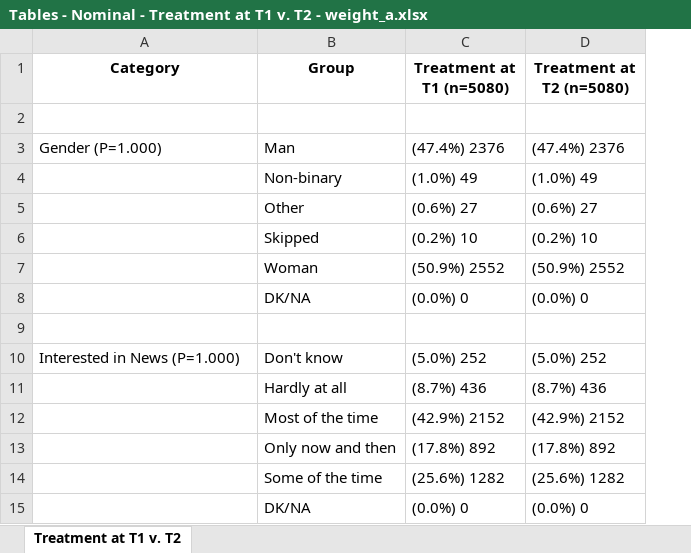
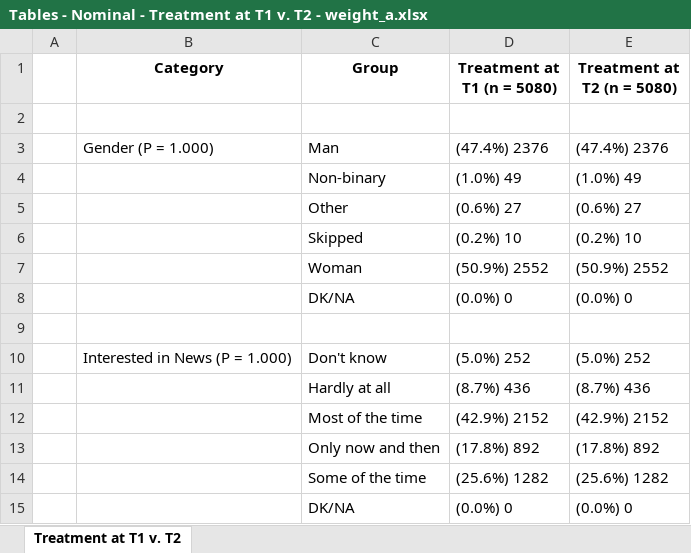
Before and after one commit to WilloughbyWinograd/DeliberativePolling, an Excel workbook: Tables - Nominal - Treatment at T1 v. T2 - weight_a.xlsx, sheet Treatment at T1 v. T2, drawn as a sheet; values as stored, in another font and other column widths than the file's, no borders; addresses are those after the commit; the diff names each change by its address in the sheet, - before the commit and + after, or states it on an @@ line.

```diff
--- a/Tables - Nominal - Treatment at T1 v. T2 - weight_a.xlsx (sheet Treatment at T1 v. T2)
+++ b/Tables - Nominal - Treatment at T1 v. T2 - weight_a.xlsx (sheet Treatment at T1 v. T2)
+column A, empty
-D1: Treatment at T1 (n=5080)
+D1: Treatment at T1 (n = 5080)
-E1: Treatment at T2 (n=5080)
+E1: Treatment at T2 (n = 5080)
-B3 (Category): Gender (P=1.000)
+B3 (Category): Gender (P = 1.000)
-B10 (Category): Interested in News (P=1.000)
+B10 (Category): Interested in News (P = 1.000)
```
Also changed, not shown: Tables - Nominal - Control at T1 v. T2 - weight_a.xlsx, Tables - Nominal - Treatment at T1 v. Control at T2 - weight_a.xlsx, 25 other files.
